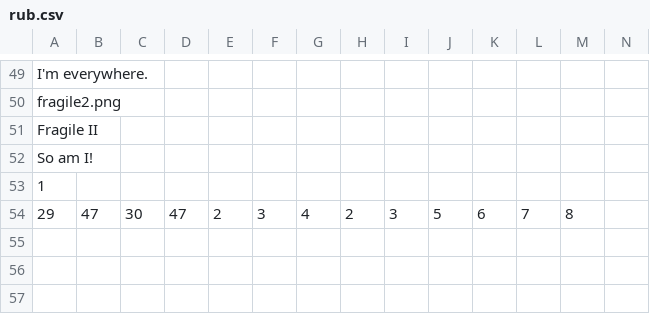
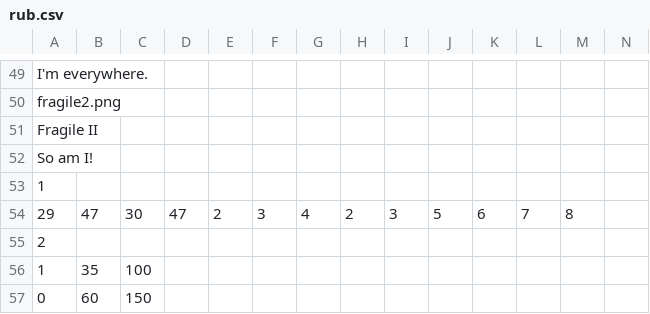
Before and after one commit to ayuusweetfish/gradatim, a CSV file: res/rub.csv, drawn as a sheet; only a part is shown, gaps mark what is left out; rows hold the shown columns only; the diff names each change by its address in the sheet, - before the commit and + after, or states it on an @@ line.

```diff
--- a/res/rub.csv
+++ b/res/rub.csv
+row 55: 2
+row 56: 1 | 35 | 100
+row 57: 0 | 60 | 150
```
Also changed, not shown: res/rua.csv, 6 other files.
